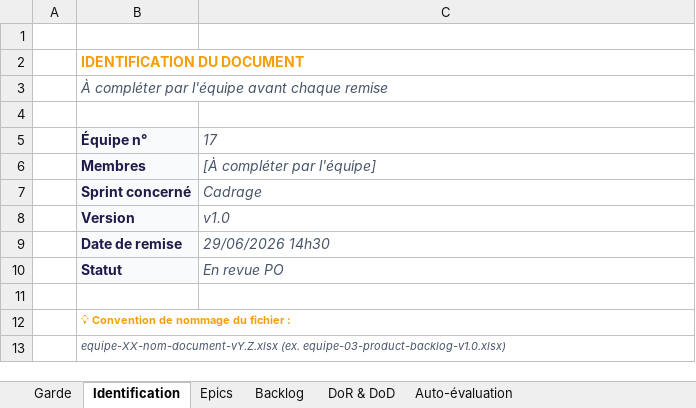
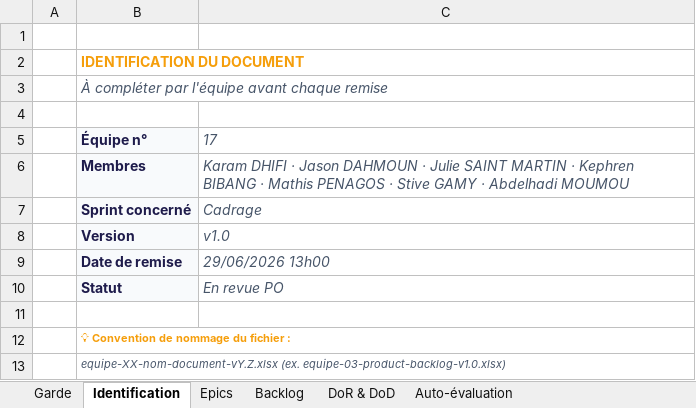
Before and after one commit to a-moumou/APOCAL-IPSSI_GROUPE_17, an Excel workbook: docs/cadrage/equipe-17-product-backlog-v1.0.xlsx, sheet Identification, drawn as a sheet; values as stored, in another font and other column widths than the file's, no borders; the diff names each change by its address in the sheet, - before the commit and + after, or states it on an @@ line.

Commit message:
Update equipe-17-product-backlog-v1.0.xlsx

```diff
--- a/docs/cadrage/equipe-17-product-backlog-v1.0.xlsx (sheet Identification)
+++ b/docs/cadrage/equipe-17-product-backlog-v1.0.xlsx (sheet Identification)
-C6: [À compléter par l'équipe]
+C6: Karam DHIFI · Jason DAHMOUN · Julie SAINT MARTIN · Kephren BIBANG · Mathis PENAGOS · Stive GAMY · Abdelhadi MOUMOU
-C9: 29/06/2026 14h30
+C9: 29/06/2026 13h00
```
